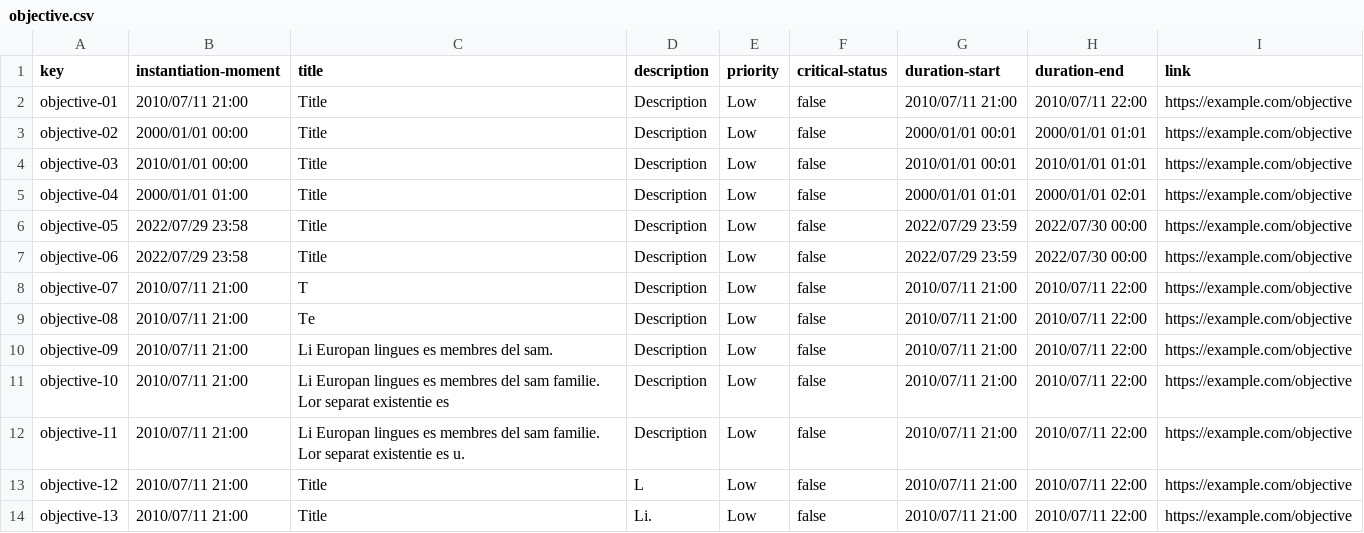
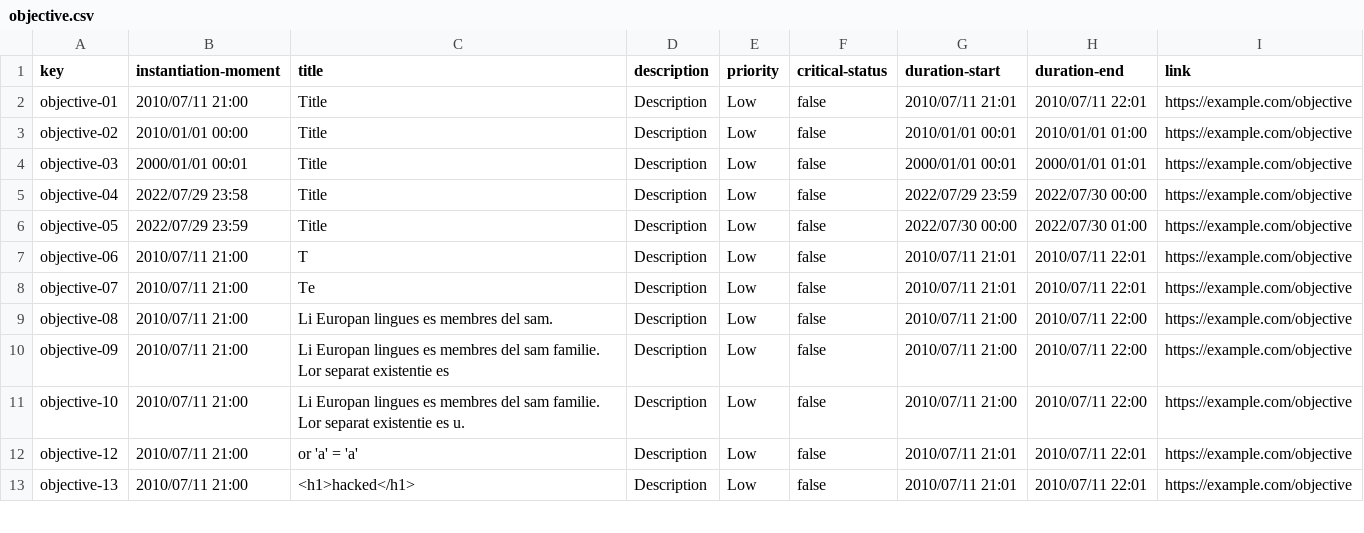
Before and after one commit to JesusFern/Acme-SF-D03, a CSV file: src/main/webapp/WEB-INF/resources/sample-data/objective.csv, drawn as a sheet; only a part is shown; the diff covers the shown part only.

```diff
--- a/src/main/webapp/WEB-INF/resources/sample-data/objective.csv
+++ b/src/main/webapp/WEB-INF/resources/sample-data/objective.csv
@@ -1,14 +1,13 @@
 key,instantiation-moment,title,description,priority,critical-status,duration-start,duration-end,link
-objective-01,2010/07/11 21:00,Title,Description,Low,false,2010/07/11 21:00,2010/07/11 22:00,https://example.com/objective
-objective-02,2000/01/01 00:00,Title,Description,Low,false,2000/01/01 00:01,2000/01/01 01:01,https://example.com/objective
-objective-03,2010/01/01 00:00,Title,Description,Low,false,2010/01/01 00:01,2010/01/01 01:01,https://example.com/objective
-objective-04,2000/01/01 01:00,Title,Description,Low,false,2000/01/01 01:01,2000/01/01 02:01,https://example.com/objective
-objective-05,2022/07/29 23:58,Title,Description,Low,false,2022/07/29 23:59,2022/07/30 00:00,https://example.com/objective
-objective-06,2022/07/29 23:58,Title,Description,Low,false,2022/07/29 23:59,2022/07/30 00:00,https://example.com/objective
-objective-07,2010/07/11 21:00,T,Description,Low,false,2010/07/11 21:00,2010/07/11 22:00,https://example.com/objective
-objective-08,2010/07/11 21:00,Te,Description,Low,false,2010/07/11 21:00,2010/07/11 22:00,https://example.com/objective
-objective-09,2010/07/11 21:00,Li Europan lingues es membres del sam.,Description,Low,false,2010/07/11 21:00,2010/07/11 22:00,https://example.com/objective
-objective-10,2010/07/11 21:00,Li Europan lingues es membres del sam familie. Lor separat existentie es,Description,Low,false,2010/07/11 21:00,2010/07/11 22:00,https://example.com/objective
-objective-11,2010/07/11 21:00,Li Europan lingues es membres del sam familie. Lor separat existentie es u.,Description,Low,false,2010/07/11 21:00,2010/07/11 22:00,https://example.com/objective
-objective-12,2010/07/11 21:00,Title,L,Low,false,2010/07/11 21:00,2010/07/11 22:00,https://example.com/objective
-objective-13,2010/07/11 21:00,Title,Li.,Low,false,2010/07/11 21:00,2010/07/11 22:00,https://example.com/objective
+objective-01,2010/07/11 21:00,Title,Description,Low,false,2010/07/11 21:01,2010/07/11 22:01,https://example.com/objective
+objective-02,2010/01/01 00:00,Title,Description,Low,false,2010/01/01 00:01,2010/01/01 01:00,https://example.com/objective
+objective-03,2000/01/01 00:01,Title,Description,Low,false,2000/01/01 00:01,2000/01/01 01:01,https://example.com/objective
+objective-04,2022/07/29 23:58,Title,Description,Low,false,2022/07/29 23:59,2022/07/30 00:00,https://example.com/objective
+objective-05,2022/07/29 23:59,Title,Description,Low,false,2022/07/30 00:00,2022/07/30 01:00,https://example.com/objective
+objective-06,2010/07/11 21:00,T,Description,Low,false,2010/07/11 21:01,2010/07/11 22:01,https://example.com/objective
+objective-07,2010/07/11 21:00,Te,Description,Low,false,2010/07/11 21:01,2010/07/11 22:01,https://example.com/objective
+objective-08,2010/07/11 21:00,Li Europan lingues es membres del sam.,Description,Low,false,2010/07/11 21:00,2010/07/11 22:00,https://example.com/objective
+objective-09,2010/07/11 21:00,Li Europan lingues es membres del sam familie. Lor separat existentie es,Description,Low,false,2010/07/11 21:00,2010/07/11 22:00,https://example.com/objective
+objective-10,2010/07/11 21:00,Li Europan lingues es membres del sam familie. Lor separat existentie es u.,Description,Low,false,2010/07/11 21:00,2010/07/11 22:00,https://example.com/objective
+objective-12,2010/07/11 21:00,or 'a' = 'a',Description,Low,false,2010/07/11 21:01,2010/07/11 22:01,https://example.com/objective
+objective-13,2010/07/11 21:00,<h1>hacked</h1>,Description,Low,false,2010/07/11 21:01,2010/07/11 22:01,https://example.com/objective
```
Also changed, not shown: 6 added rows and 32 edited cells elsewhere in this file, src/main/webapp/WEB-INF/resources/sample-data/audit-record.csv, src/main/webapp/WEB-INF/resources/sample-data/code-audit.csv, 3 other files.
